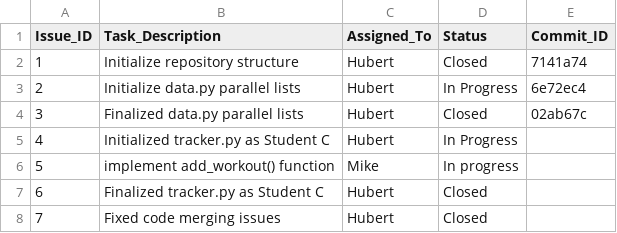
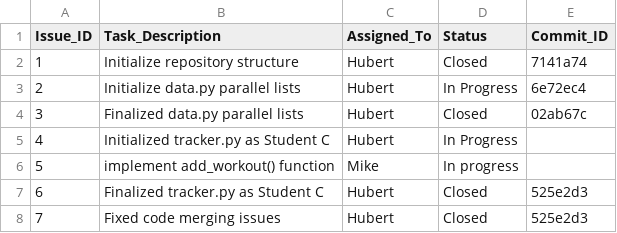
Before and after one commit to xiaoling0316/ET574-HB-Project1-G2, a CSV file: issuetracker.csv, drawn as a sheet.

Commit message:
updated csv file

```diff
--- a/issuetracker.csv
+++ b/issuetracker.csv
@@ -6,3 +6,3 @@ Issue_ID, Task_Description, Assigned_To, Status, Commit_ID
 5, implement add_workout() function, Mike , In progress,
-6, Finalized tracker.py as Student C, Hubert, Closed,
-7, Fixed code merging issues, Hubert, Closed,
+6, Finalized tracker.py as Student C, Hubert, Closed, 525e2d3
+7, Fixed code merging issues, Hubert, Closed, 525e2d3
```
